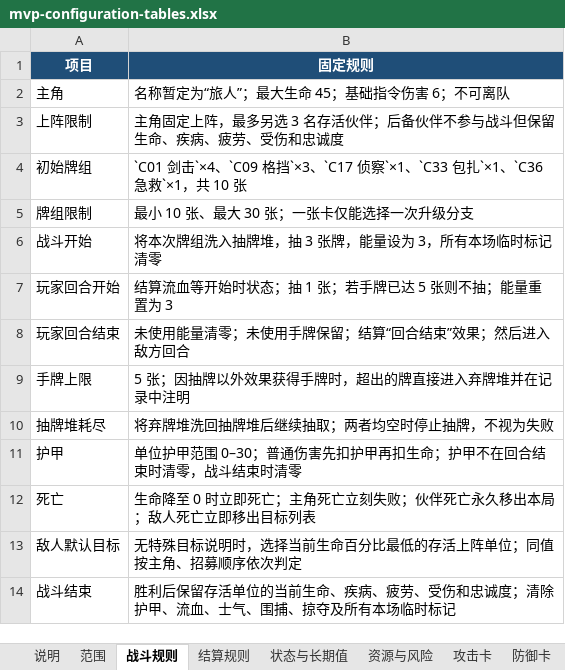
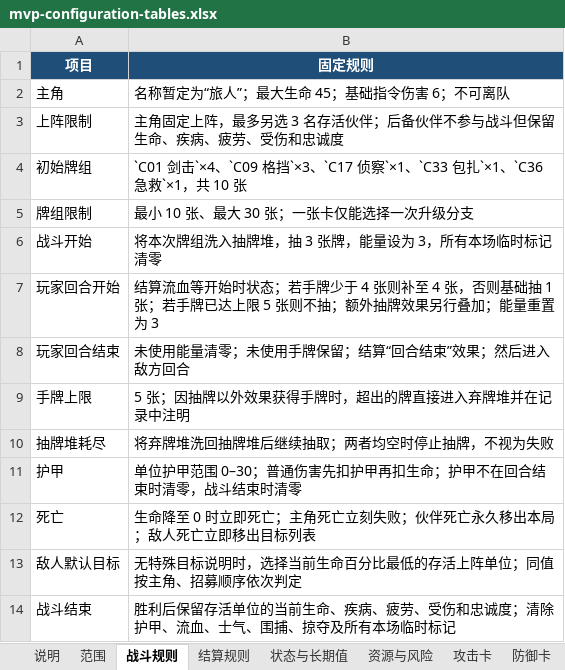
Before and after one commit to AmoxCalocy/card-game-2, an Excel workbook: memory-bank/mvp-configuration-tables.xlsx, sheet 战斗规则, drawn as a sheet; values as stored, in another font and other column widths than the file's, no borders; the diff names each change by its address in the sheet, - before the commit and + after, or states it on an @@ line.

```diff
--- a/memory-bank/mvp-configuration-tables.xlsx (sheet 战斗规则)
+++ b/memory-bank/mvp-configuration-tables.xlsx (sheet 战斗规则)
-B7 (固定规则): …时状态；抽 1 张；若手牌已达 5 张则不抽；能量重…
+B7 (固定规则): …时状态；若手牌少于 4 张则补至 4 张，否则基础抽 1 张；若手牌已达上限 5 张则不抽；额外抽牌效果另行叠加；能量重…
```
Also changed, not shown: sheet 敌人与技能, 9 other files.
